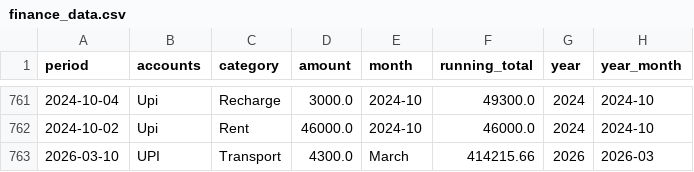
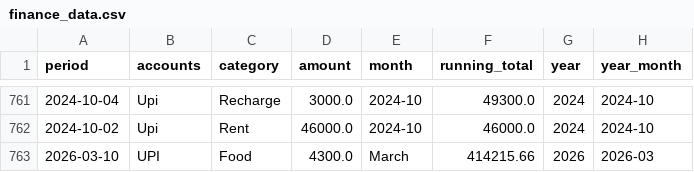
Before and after one commit to Trilokesh-Praxis-2023/Finalcial_App, a CSV file: finance_data.csv, drawn as a sheet; only a part is shown, gaps mark what is left out.

Commit message:
Added ₹4300.0 in Food

```diff
--- a/finance_data.csv
+++ b/finance_data.csv
@@ -762,2 +762,2 @@ period,accounts,category,amount,month,running_total,year,year_month
 2024-10-02,Upi,Rent,46000.0,2024-10,46000.0,2024,2024-10
-2026-03-10,UPI,Transport,4300.0,March,414215.66,2026,2026-03
+2026-03-10,UPI,Food,4300.0,March,414215.66,2026,2026-03
```
